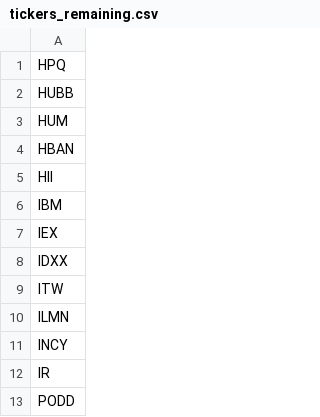
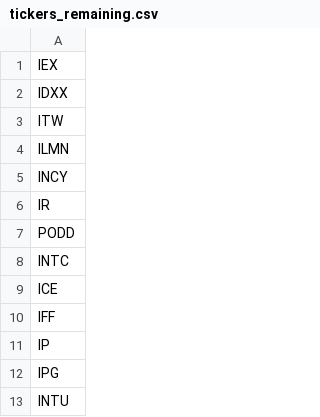
Before and after one commit to rithwikbabu/sp500-level2-market-data, a CSV file: tickers_remaining.csv, drawn as a sheet; only a part is shown; the shorter side is filled out with more unchanged rows.

Commit message:
Update data folder - 2023-11-03

```diff
--- a/tickers_remaining.csv
+++ b/tickers_remaining.csv
@@ -1,7 +1 @@
-HPQ
-HUBB
-HUM
-HBAN
-HII
-IBM
 IEX
```
